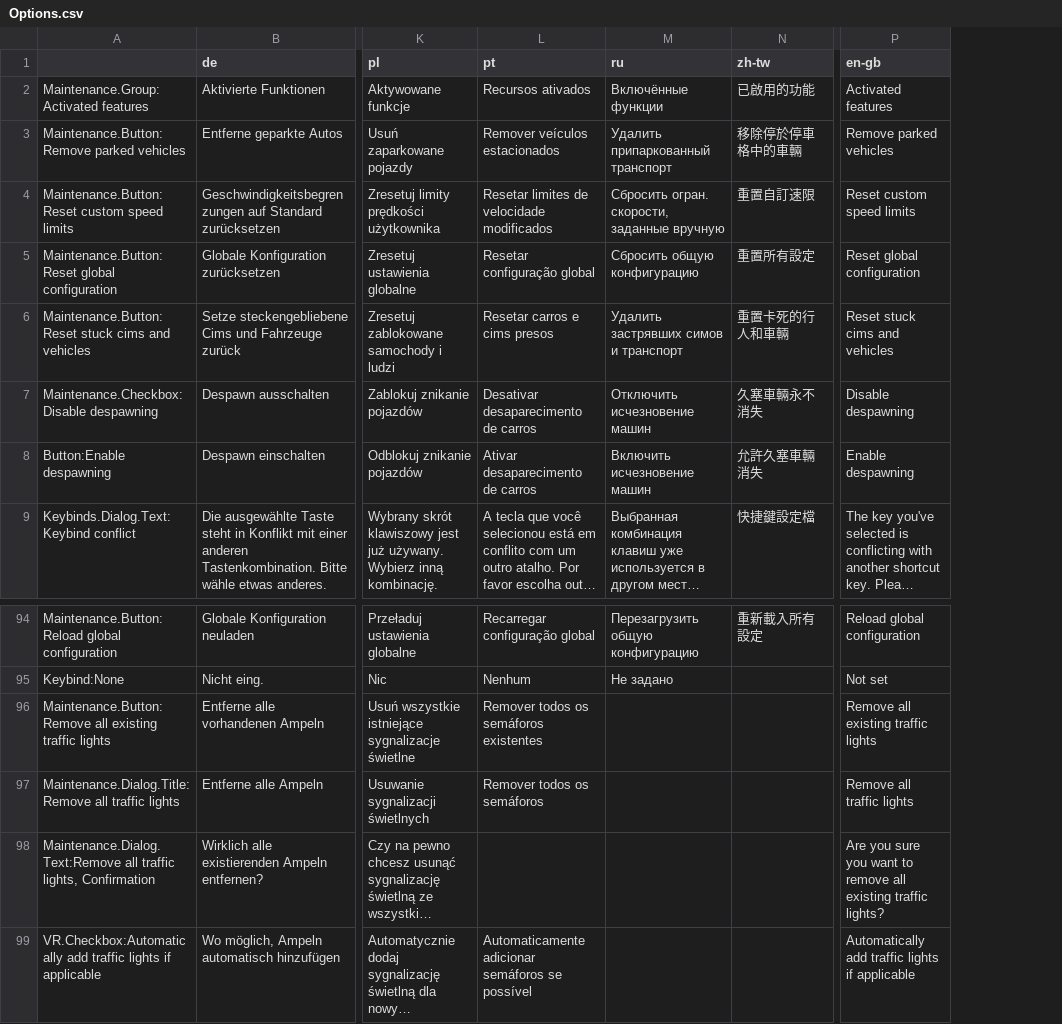
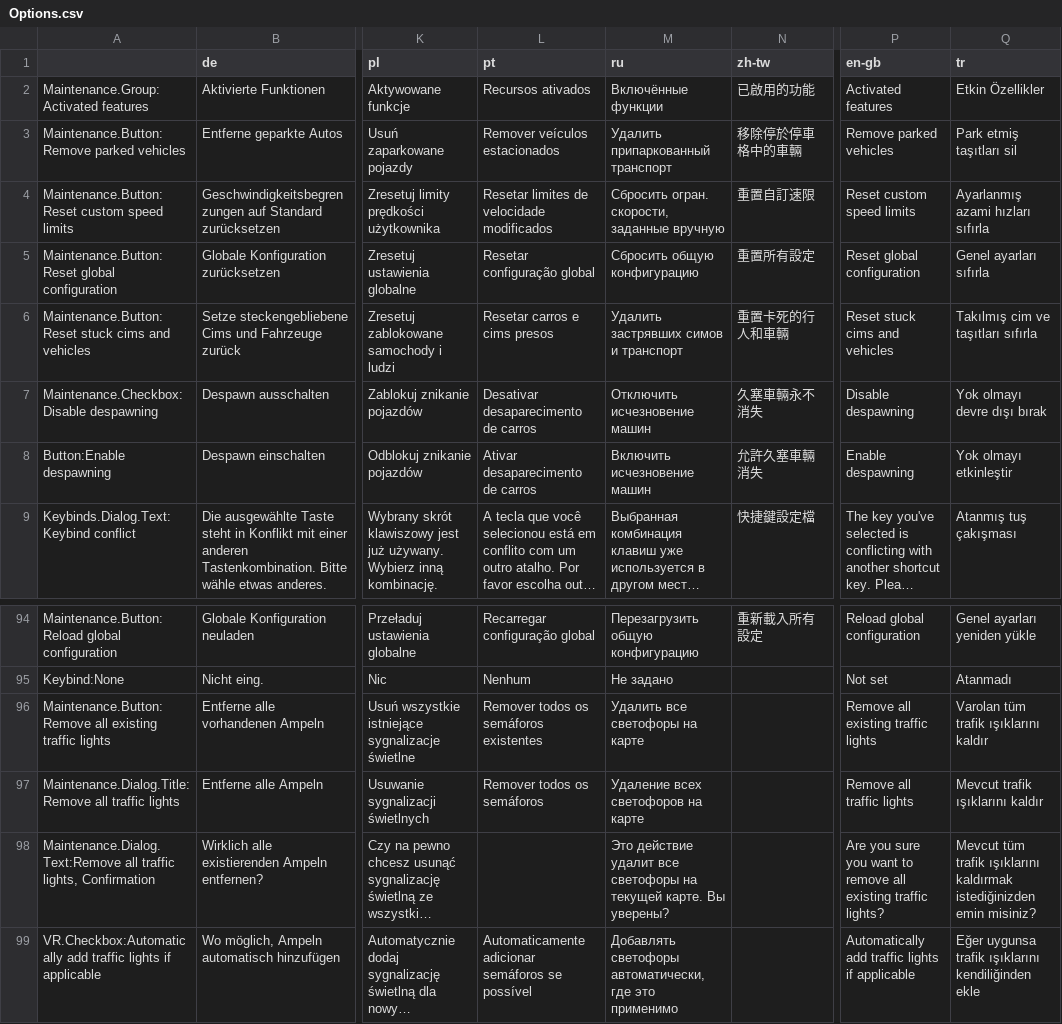
Before and after one commit to CitiesSkylinesMods/TMPE, a CSV file: TLM/TLM/Resources/Translations/Options.csv, drawn as a sheet; only a part is shown, gaps mark what is left out; long unchanged cells end in …; the diff names each change by its address in the sheet, - before the commit and + after, or states it on an @@ line.

Commit message:
translation update - new Auto TL keys, Turkish translation added

```diff
--- a/TLM/TLM/Resources/Translations/Options.csv
+++ b/TLM/TLM/Resources/Translations/Options.csv
+column Q (tr), rows 2-9: Etkin Özellikler | Park etmiş taşıtları sil | Ayarlanmış azami hızları sıfırla | Genel ayarları sıfırla | Takılmış cim ve taşıtları sıfırla | Yok olmayı devre dışı bırak | Yok olmayı etkinleştir | Atanmış tuş çakışması; rows 94-99: Genel ayarları yeniden yükle | Atanmadı | Varolan tüm trafik ışıklarını kaldır | Mevcut trafik ışıklarını kaldır | Mevcut tüm trafik ışıklarını kaldırmak istediğinizden emin misiniz? | Eğer uygunsa trafik ışıklarını kendiliğinden ekle
-M96 (ru): (empty)
+M96 (ru): Удалить все светофоры на карте
-M97 (ru): (empty)
+M97 (ru): Удаление всех светофоров на карте
-M98 (ru): (empty)
+M98 (ru): Это действие удалит все светофоры на текущей карте. Вы уверены?
-M99 (ru): (empty)
+M99 (ru): Добавлять светофоры автоматически, где это применимо
```
Also changed, not shown: TLM/TLM/Resources/Translations/AI_Citizen.csv, TLM/TLM/Resources/Translations/Menu.csv, 10 other files.
